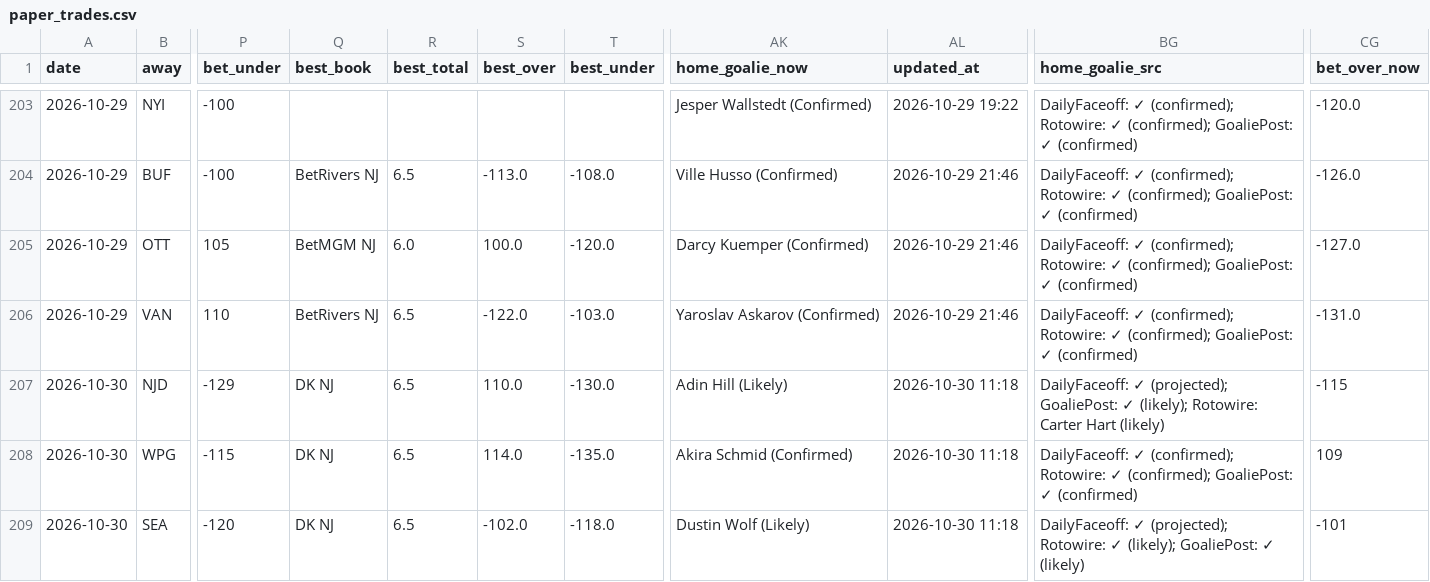
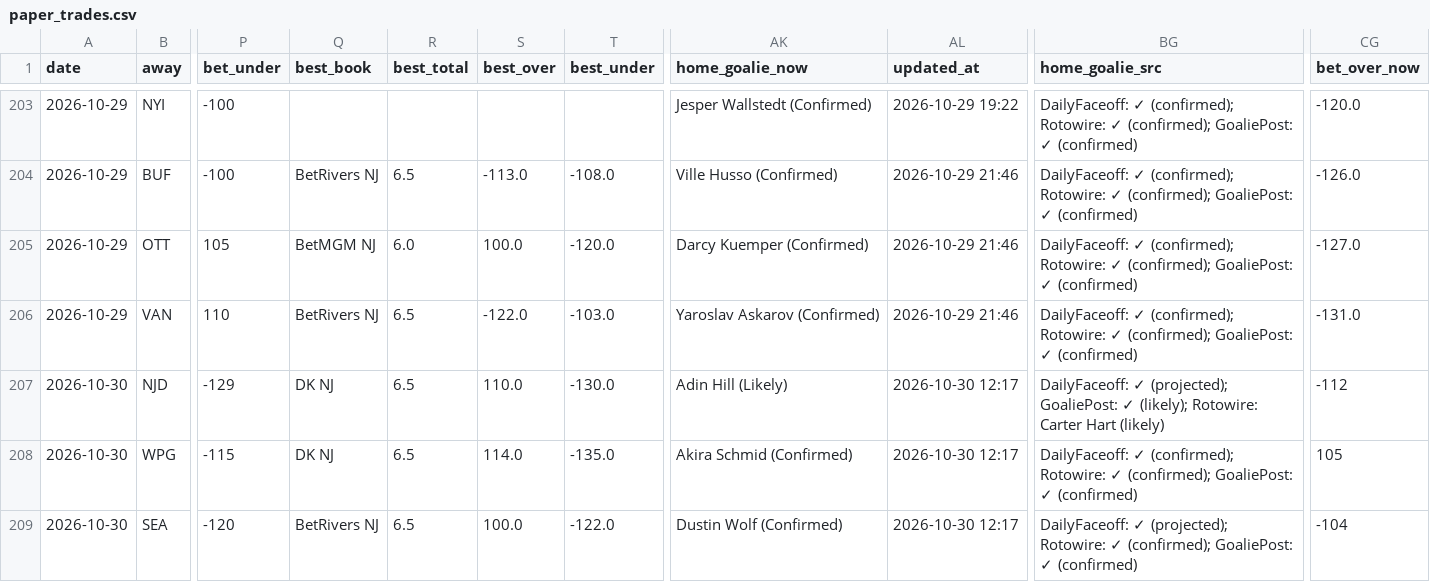
Before and after one commit to Prezbo8/NHL-total-model, a CSV file: data/paper_trades.csv, drawn as a sheet; only a part is shown, gaps mark what is left out; the diff names each change by its address in the sheet, - before the commit and + after, or states it on an @@ line.

```diff
--- a/data/paper_trades.csv
+++ b/data/paper_trades.csv
-AL207:AL209 (updated_at): 2026-10-30 11:18
+AL207:AL209 (updated_at): 2026-10-30 12:17
-CG207 (bet_over_now): -115
+CG207 (bet_over_now): -112
-CG208 (bet_over_now): 109
+CG208 (bet_over_now): 105
-Q209 (best_book): DK NJ
+Q209 (best_book): BetRivers NJ
-S209 (best_over): -102.0
+S209 (best_over): 100.0
-T209 (best_under): -118.0
+T209 (best_under): -122.0
-AK209 (home_goalie_now): Dustin Wolf (Likely)
+AK209 (home_goalie_now): Dustin Wolf (Confirmed)
-BG209 (home_goalie_src): …Rotowire: ✓ (likely); GoaliePost: ✓ (likely)
+BG209 (home_goalie_src): …Rotowire: ✓ (confirmed); GoaliePost: ✓ (confirmed)
-CG209 (bet_over_now): -101
+CG209 (bet_over_now): -104
```
Also changed, not shown: 6 other files.
